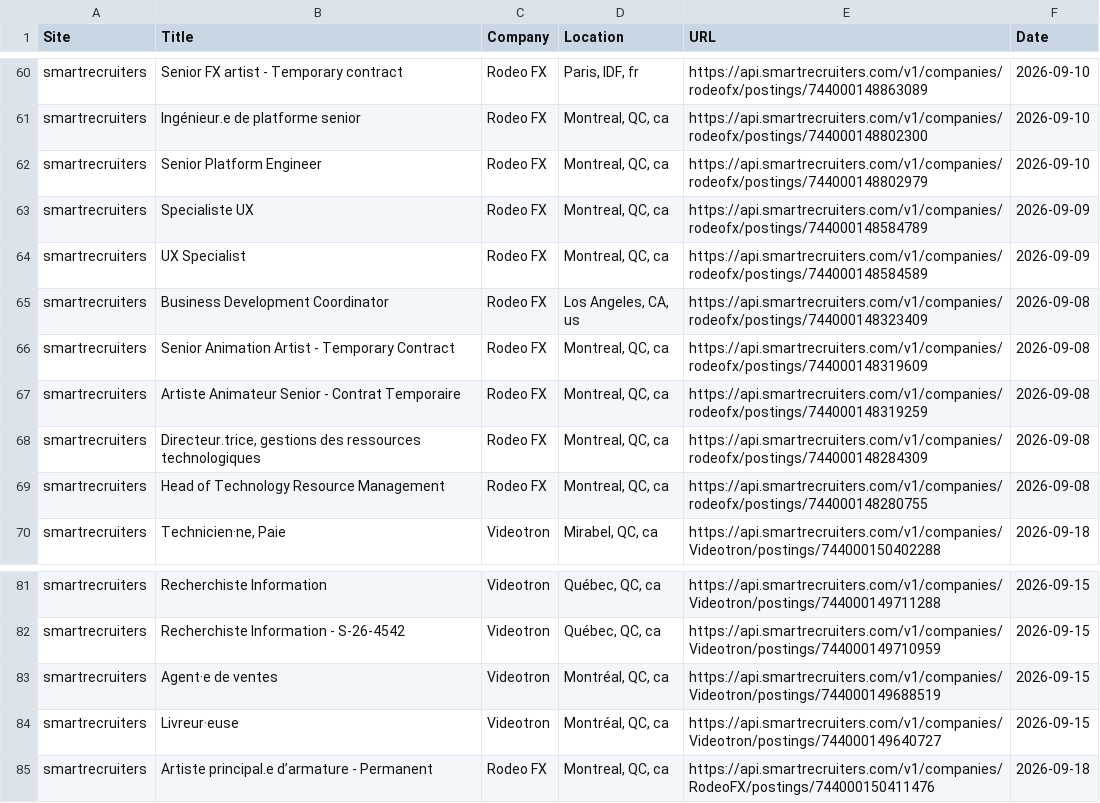
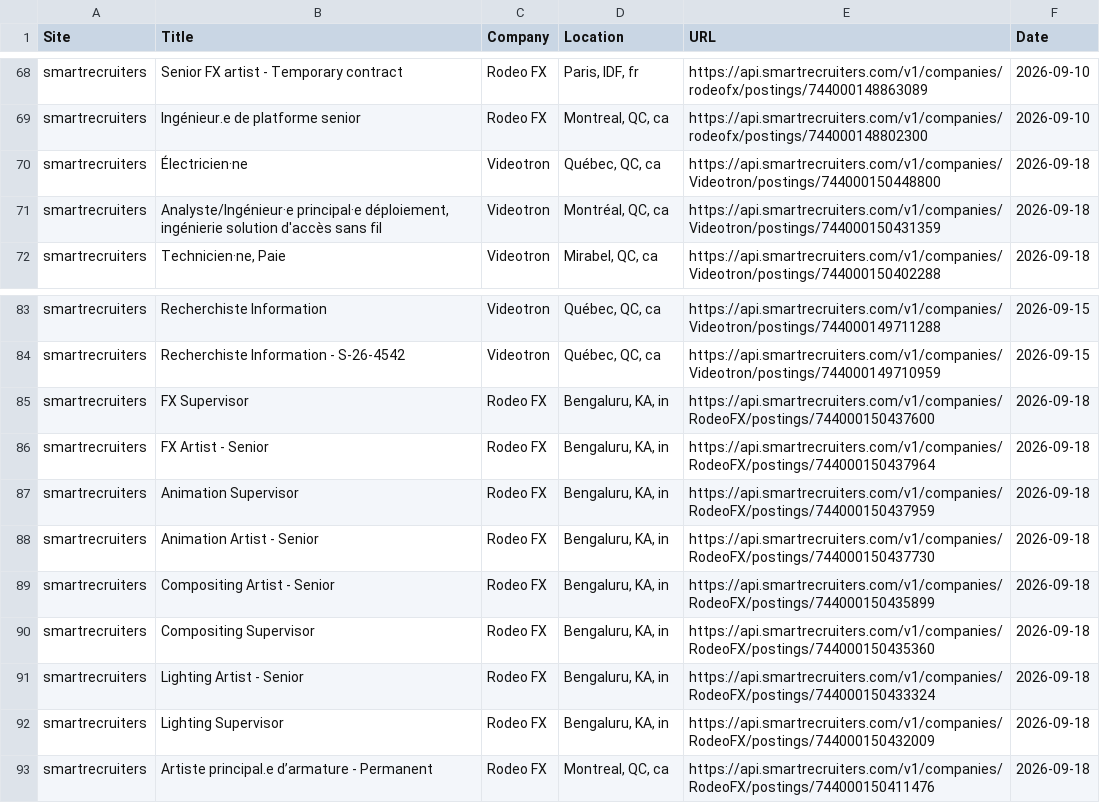
Before and after one commit to christiandguerard/ever-jobs-dash, a CSV file: daily_jobs.csv, drawn as a sheet; only a part is shown, gaps mark what is left out; the diff covers the shown part only.

```diff
--- a/daily_jobs.csv
+++ b/daily_jobs.csv
@@ -61,10 +69,4 @@ smartrecruiters,Senior FX artist - Temporary contract,Rodeo FX,"Paris, IDF, fr",
 smartrecruiters,Ingénieur.e de platforme senior,Rodeo FX,"Montreal, QC, ca",https://api.smartrecruiters.com/v1/companies/rodeofx/postings/744000148802300,2026-09-10
-smartrecruiters,Senior Platform Engineer,Rodeo FX,"Montreal, QC, ca",https://api.smartrecruiters.com/v1/companies/rodeofx/postings/744000148802979,2026-09-10
-smartrecruiters,Specialiste UX,Rodeo FX,"Montreal, QC, ca",https://api.smartrecruiters.com/v1/companies/rodeofx/postings/744000148584789,2026-09-09
-smartrecruiters,UX Specialist,Rodeo FX,"Montreal, QC, ca",https://api.smartrecruiters.com/v1/companies/rodeofx/postings/744000148584589,2026-09-09
-smartrecruiters,Business Development Coordinator,Rodeo FX,"Los Angeles, CA, us",https://api.smartrecruiters.com/v1/companies/rodeofx/postings/744000148323409,2026-09-08
-smartrecruiters,Senior Animation Artist - Temporary Contract,Rodeo FX,"Montreal, QC, ca",https://api.smartrecruiters.com/v1/companies/rodeofx/postings/744000148319609,2026-09-08
-smartrecruiters,Artiste Animateur Senior - Contrat Temporaire,Rodeo FX,"Montreal, QC, ca",https://api.smartrecruiters.com/v1/companies/rodeofx/postings/744000148319259,2026-09-08
-smartrecruiters,"Directeur.trice, gestions des ressources technologiques",Rodeo FX,"Montreal, QC, ca",https://api.smartrecruiters.com/v1/companies/rodeofx/postings/744000148284309,2026-09-08
-smartrecruiters,Head of Technology Resource Management,Rodeo FX,"Montreal, QC, ca",https://api.smartrecruiters.com/v1/companies/rodeofx/postings/744000148280755,2026-09-08
+smartrecruiters,Électricien·ne,Videotron,"Québec, QC, ca",https://api.smartrecruiters.com/v1/companies/Videotron/postings/744000150448800,2026-09-18
+smartrecruiters,"Analyste/Ingénieur·e principal·e déploiement, ingénierie solution d'accès sans fil",Videotron,"Montréal, QC, ca",https://api.smartrecruiters.com/v1/companies/Videotron/postings/744000150431359,2026-09-18
 smartrecruiters,"Technicien·ne, Paie",Videotron,"Mirabel, QC, ca",https://api.smartrecruiters.com/v1/companies/Videotron/postings/744000150402288,2026-09-18
@@ -82,4 +84,10 @@ smartrecruiters,Recherchiste Information,Videotron,"Québec, QC, ca",https://api
 smartrecruiters,Recherchiste Information - S-26-4542,Videotron,"Québec, QC, ca",https://api.smartrecruiters.com/v1/companies/Videotron/postings/744000149710959,2026-09-15
-smartrecruiters,Agent·e de ventes,Videotron,"Montréal, QC, ca",https://api.smartrecruiters.com/v1/companies/Videotron/postings/744000149688519,2026-09-15
-smartrecruiters,Livreur·euse,Videotron,"Montréal, QC, ca",https://api.smartrecruiters.com/v1/companies/Videotron/postings/744000149640727,2026-09-15
+smartrecruiters,FX Supervisor,Rodeo FX,"Bengaluru, KA, in",https://api.smartrecruiters.com/v1/companies/RodeoFX/postings/744000150437600,2026-09-18
+smartrecruiters,FX Artist - Senior,Rodeo FX,"Bengaluru, KA, in",https://api.smartrecruiters.com/v1/companies/RodeoFX/postings/744000150437964,2026-09-18
+smartrecruiters,Animation Supervisor,Rodeo FX,"Bengaluru, KA, in",https://api.smartrecruiters.com/v1/companies/RodeoFX/postings/744000150437959,2026-09-18
+smartrecruiters,Animation Artist - Senior,Rodeo FX,"Bengaluru, KA, in",https://api.smartrecruiters.com/v1/companies/RodeoFX/postings/744000150437730,2026-09-18
+smartrecruiters,Compositing Artist - Senior,Rodeo FX,"Bengaluru, KA, in",https://api.smartrecruiters.com/v1/companies/RodeoFX/postings/744000150435899,2026-09-18
+smartrecruiters,Compositing Supervisor,Rodeo FX,"Bengaluru, KA, in",https://api.smartrecruiters.com/v1/companies/RodeoFX/postings/744000150435360,2026-09-18
+smartrecruiters,Lighting Artist - Senior,Rodeo FX,"Bengaluru, KA, in",https://api.smartrecruiters.com/v1/companies/RodeoFX/postings/744000150433324,2026-09-18
+smartrecruiters,Lighting Supervisor,Rodeo FX,"Bengaluru, KA, in",https://api.smartrecruiters.com/v1/companies/RodeoFX/postings/744000150432009,2026-09-18
 smartrecruiters,Artiste principal.e d’armature  - Permanent,Rodeo FX,"Montreal, QC, ca",https://api.smartrecruiters.com/v1/companies/RodeoFX/postings/744000150411476,2026-09-18
```
Also changed, not shown: 8 added rows, 8 removed rows and 3 moved rows elsewhere in this file.
